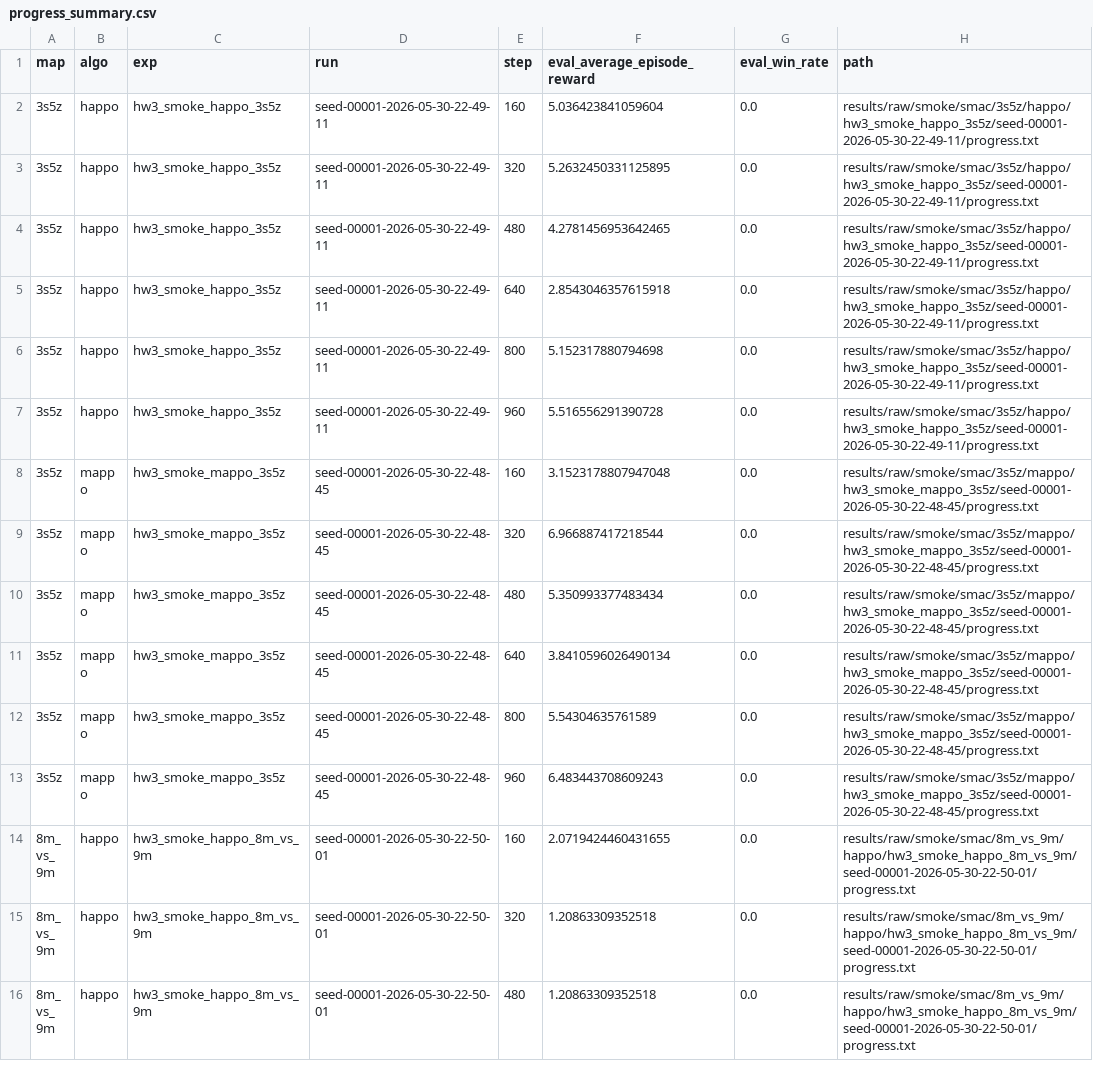
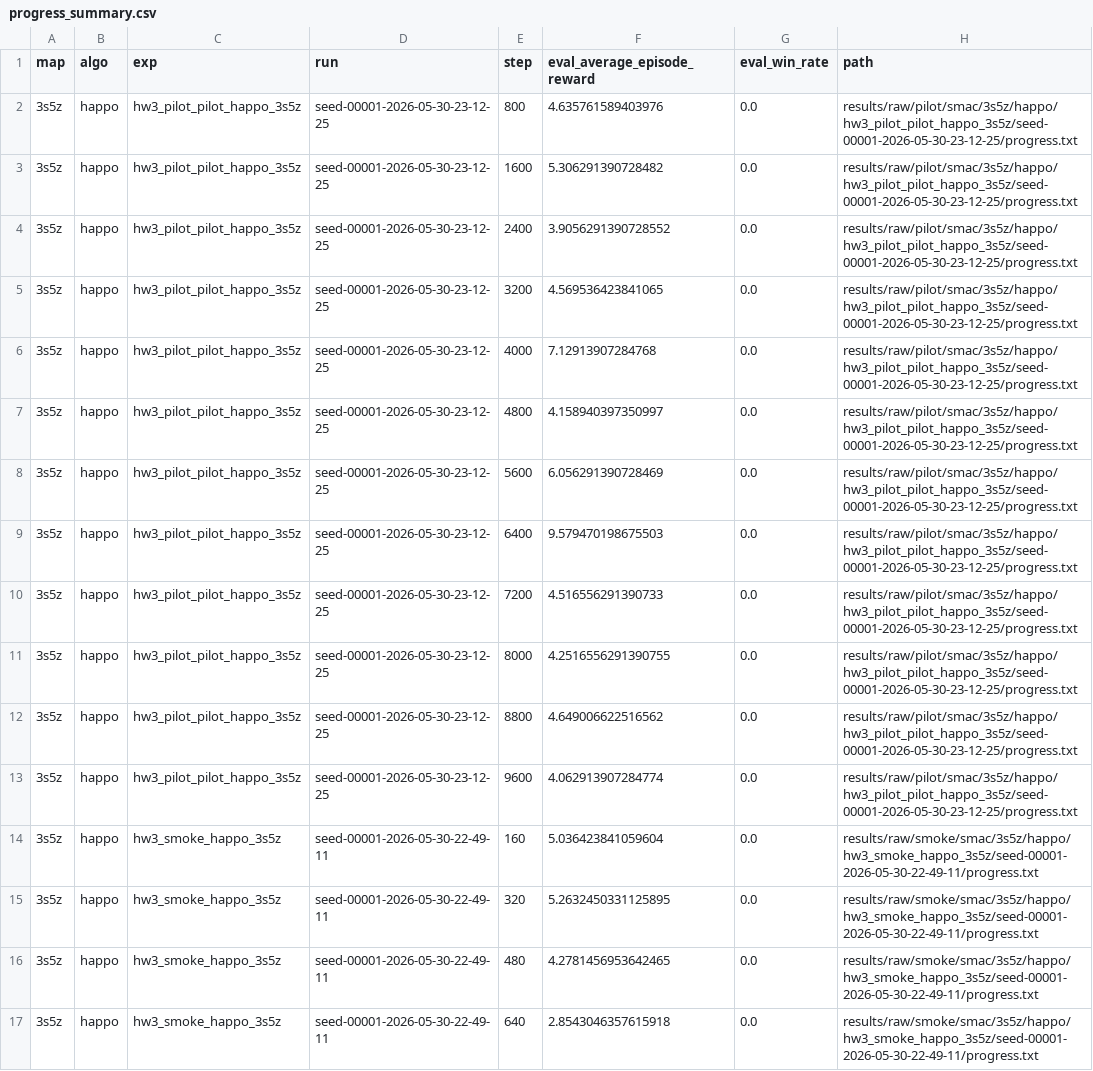
Before and after one commit to PPYYQQ/MARL-hw3, a CSV file: results/processed/progress_summary.csv, drawn as a sheet; only a part is shown; the shorter side is filled out with more unchanged rows.

Commit message:
test: add SMAC pilot result

```diff
--- a/results/processed/progress_summary.csv
+++ b/results/processed/progress_summary.csv
@@ -1,2 +1,14 @@
 map,algo,exp,run,step,eval_average_episode_reward,eval_win_rate,path
+3s5z,happo,hw3_pilot_pilot_happo_3s5z,seed-00001-2026-05-30-23-12-25,800,4.635761589403976,0.0,results/raw/pilot/smac/3s5z/happo/hw3_pilot_pilot_happo_3s5z/seed-00001-2026-05-30-23-12-25/progress.txt
+3s5z,happo,hw3_pilot_pilot_happo_3s5z,seed-00001-2026-05-30-23-12-25,1600,5.306291390728482,0.0,results/raw/pilot/smac/3s5z/happo/hw3_pilot_pilot_happo_3s5z/seed-00001-2026-05-30-23-12-25/progress.txt
+3s5z,happo,hw3_pilot_pilot_happo_3s5z,seed-00001-2026-05-30-23-12-25,2400,3.9056291390728552,0.0,results/raw/pilot/smac/3s5z/happo/hw3_pilot_pilot_happo_3s5z/seed-00001-2026-05-30-23-12-25/progress.txt
+3s5z,happo,hw3_pilot_pilot_happo_3s5z,seed-00001-2026-05-30-23-12-25,3200,4.569536423841065,0.0,results/raw/pilot/smac/3s5z/happo/hw3_pilot_pilot_happo_3s5z/seed-00001-2026-05-30-23-12-25/progress.txt
+3s5z,happo,hw3_pilot_pilot_happo_3s5z,seed-00001-2026-05-30-23-12-25,4000,7.12913907284768,0.0,results/raw/pilot/smac/3s5z/happo/hw3_pilot_pilot_happo_3s5z/seed-00001-2026-05-30-23-12-25/progress.txt
+3s5z,happo,hw3_pilot_pilot_happo_3s5z,seed-00001-2026-05-30-23-12-25,4800,4.158940397350997,0.0,results/raw/pilot/smac/3s5z/happo/hw3_pilot_pilot_happo_3s5z/seed-00001-2026-05-30-23-12-25/progress.txt
+3s5z,happo,hw3_pilot_pilot_happo_3s5z,seed-00001-2026-05-30-23-12-25,5600,6.056291390728469,0.0,results/raw/pilot/smac/3s5z/happo/hw3_pilot_pilot_happo_3s5z/seed-00001-2026-05-30-23-12-25/progress.txt
+3s5z,happo,hw3_pilot_pilot_happo_3s5z,seed-00001-2026-05-30-23-12-25,6400,9.579470198675503,0.0,results/raw/pilot/smac/3s5z/happo/hw3_pilot_pilot_happo_3s5z/seed-00001-2026-05-30-23-12-25/progress.txt
+3s5z,happo,hw3_pilot_pilot_happo_3s5z,seed-00001-2026-05-30-23-12-25,7200,4.516556291390733,0.0,results/raw/pilot/smac/3s5z/happo/hw3_pilot_pilot_happo_3s5z/seed-00001-2026-05-30-23-12-25/progress.txt
+3s5z,happo,hw3_pilot_pilot_happo_3s5z,seed-00001-2026-05-30-23-12-25,8000,4.2516556291390755,0.0,results/raw/pilot/smac/3s5z/happo/hw3_pilot_pilot_happo_3s5z/seed-00001-2026-05-30-23-12-25/progress.txt
+3s5z,happo,hw3_pilot_pilot_happo_3s5z,seed-00001-2026-05-30-23-12-25,8800,4.649006622516562,0.0,results/raw/pilot/smac/3s5z/happo/hw3_pilot_pilot_happo_3s5z/seed-00001-2026-05-30-23-12-25/progress.txt
+3s5z,happo,hw3_pilot_pilot_happo_3s5z,seed-00001-2026-05-30-23-12-25,9600,4.062913907284774,0.0,results/raw/pilot/smac/3s5z/happo/hw3_pilot_pilot_happo_3s5z/seed-00001-2026-05-30-23-12-25/progress.txt
 3s5z,happo,hw3_smoke_happo_3s5z,seed-00001-2026-05-30-22-49-11,160,5.036423841059604,0.0,results/raw/smoke/smac/3s5z/happo/hw3_smoke_happo_3s5z/seed-00001-2026-05-30-22-49-11/progress.txt
```
Also changed, not shown: 12 other files.
